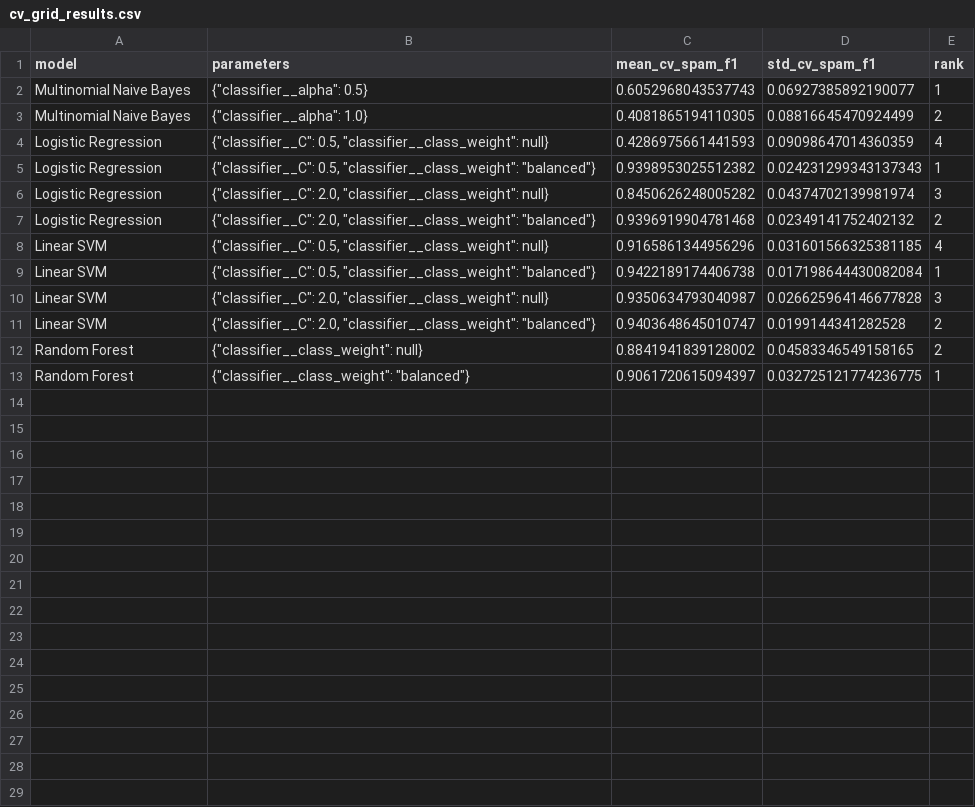
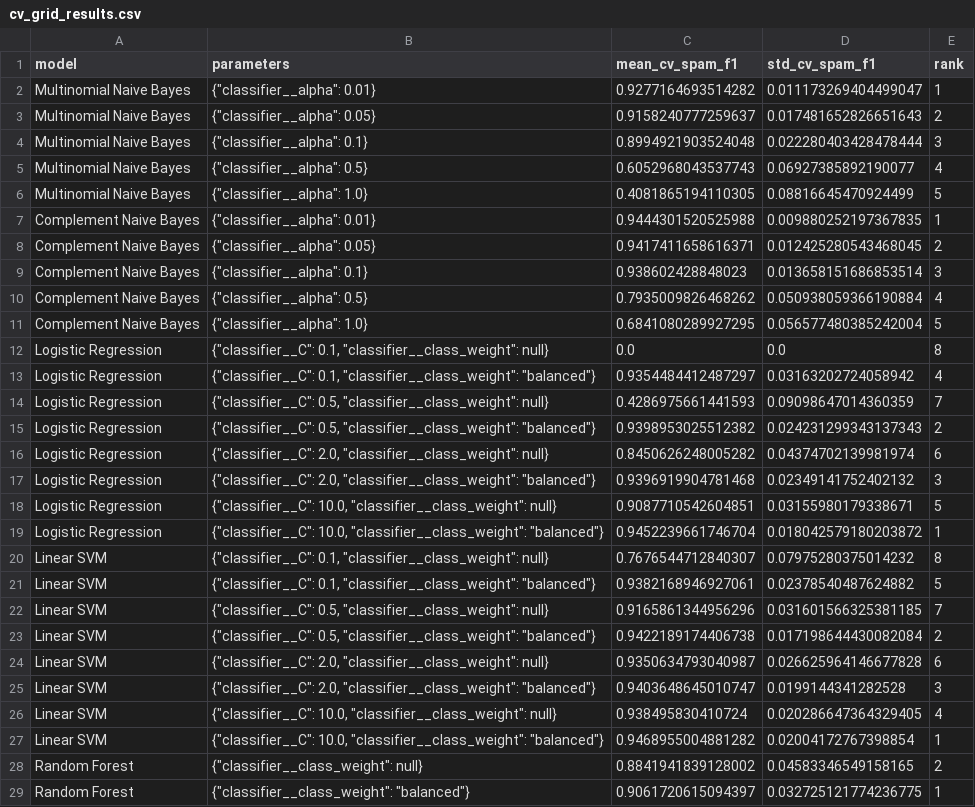
Before and after one commit to dubeypranaviiit/email-spam-detection, a CSV file: reports/cv_grid_results.csv, drawn as a sheet.

Commit message:
Expand naive Bayes tuning and correct results

```diff
--- a/reports/cv_grid_results.csv
+++ b/reports/cv_grid_results.csv
@@ -1,12 +1,28 @@
 model,parameters,mean_cv_spam_f1,std_cv_spam_f1,rank
-Multinomial Naive Bayes,"{""classifier__alpha"": 0.5}",0.6052968043537743,0.06927385892190077,1
-Multinomial Naive Bayes,"{""classifier__alpha"": 1.0}",0.4081865194110305,0.08816645470924499,2
-Logistic Regression,"{""classifier__C"": 0.5, ""classifier__class_weight"": null}",0.4286975661441593,0.09098647014360359,4
-Logistic Regression,"{""classifier__C"": 0.5, ""classifier__class_weight"": ""balanced""}",0.9398953025512382,0.024231299343137343,1
-Logistic Regression,"{""classifier__C"": 2.0, ""classifier__class_weight"": null}",0.8450626248005282,0.04374702139981974,3
-Logistic Regression,"{""classifier__C"": 2.0, ""classifier__class_weight"": ""balanced""}",0.9396919904781468,0.02349141752402132,2
-Linear SVM,"{""classifier__C"": 0.5, ""classifier__class_weight"": null}",0.9165861344956296,0.031601566325381185,4
-Linear SVM,"{""classifier__C"": 0.5, ""classifier__class_weight"": ""balanced""}",0.9422189174406738,0.017198644430082084,1
-Linear SVM,"{""classifier__C"": 2.0, ""classifier__class_weight"": null}",0.9350634793040987,0.026625964146677828,3
-Linear SVM,"{""classifier__C"": 2.0, ""classifier__class_weight"": ""balanced""}",0.9403648645010747,0.0199144341282528,2
+Multinomial Naive Bayes,"{""classifier__alpha"": 0.01}",0.9277164693514282,0.011173269404499047,1
+Multinomial Naive Bayes,"{""classifier__alpha"": 0.05}",0.9158240777259637,0.017481652826651643,2
+Multinomial Naive Bayes,"{""classifier__alpha"": 0.1}",0.8994921903524048,0.022280403428478444,3
+Multinomial Naive Bayes,"{""classifier__alpha"": 0.5}",0.6052968043537743,0.06927385892190077,4
+Multinomial Naive Bayes,"{""classifier__alpha"": 1.0}",0.4081865194110305,0.08816645470924499,5
+Complement Naive Bayes,"{""classifier__alpha"": 0.01}",0.9444301520525988,0.009880252197367835,1
+Complement Naive Bayes,"{""classifier__alpha"": 0.05}",0.9417411658616371,0.012425280543468045,2
+Complement Naive Bayes,"{""classifier__alpha"": 0.1}",0.938602428848023,0.013658151686853514,3
+Complement Naive Bayes,"{""classifier__alpha"": 0.5}",0.7935009826468262,0.050938059366190884,4
+Complement Naive Bayes,"{""classifier__alpha"": 1.0}",0.6841080289927295,0.056577480385242004,5
+Logistic Regression,"{""classifier__C"": 0.1, ""classifier__class_weight"": null}",0.0,0.0,8
+Logistic Regression,"{""classifier__C"": 0.1, ""classifier__class_weight"": ""balanced""}",0.9354484412487297,0.03163202724058942,4
+Logistic Regression,"{""classifier__C"": 0.5, ""classifier__class_weight"": null}",0.4286975661441593,0.09098647014360359,7
+Logistic Regression,"{""classifier__C"": 0.5, ""classifier__class_weight"": ""balanced""}",0.9398953025512382,0.024231299343137343,2
+Logistic Regression,"{""classifier__C"": 2.0, ""classifier__class_weight"": null}",0.8450626248005282,0.04374702139981974,6
+Logistic Regression,"{""classifier__C"": 2.0, ""classifier__class_weight"": ""balanced""}",0.9396919904781468,0.02349141752402132,3
+Logistic Regression,"{""classifier__C"": 10.0, ""classifier__class_weight"": null}",0.9087710542604851,0.03155980179338671,5
+Logistic Regression,"{""classifier__C"": 10.0, ""classifier__class_weight"": ""balanced""}",0.9452239661746704,0.018042579180203872,1
+Linear SVM,"{""classifier__C"": 0.1, ""classifier__class_weight"": null}",0.7676544712840307,0.07975280375014232,8
+Linear SVM,"{""classifier__C"": 0.1, ""classifier__class_weight"": ""balanced""}",0.9382168946927061,0.02378540487624882,5
+Linear SVM,"{""classifier__C"": 0.5, ""classifier__class_weight"": null}",0.9165861344956296,0.031601566325381185,7
+Linear SVM,"{""classifier__C"": 0.5, ""classifier__class_weight"": ""balanced""}",0.9422189174406738,0.017198644430082084,2
+Linear SVM,"{""classifier__C"": 2.0, ""classifier__class_weight"": null}",0.9350634793040987,0.026625964146677828,6
+Linear SVM,"{""classifier__C"": 2.0, ""classifier__class_weight"": ""balanced""}",0.9403648645010747,0.0199144341282528,3
+Linear SVM,"{""classifier__C"": 10.0, ""classifier__class_weight"": null}",0.938495830410724,0.020286647364329405,4
+Linear SVM,"{""classifier__C"": 10.0, ""classifier__class_weight"": ""balanced""}",0.9468955004881282,0.02004172767398854,1
 Random Forest,"{""classifier__class_weight"": null}",0.8841941839128002,0.04583346549158165,2
```
Also changed, not shown: reports/html_ablation.csv, reports/model_comparison.csv, 12 other files.
